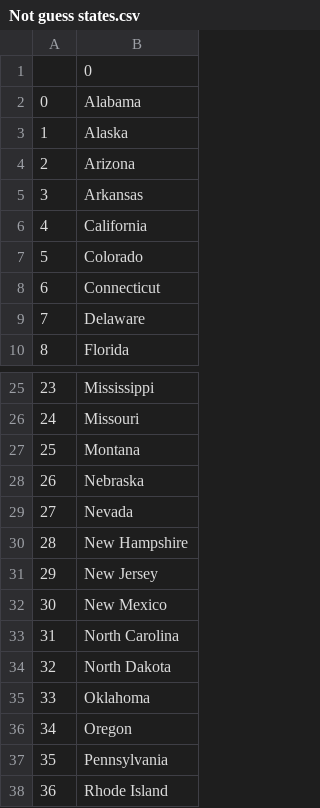
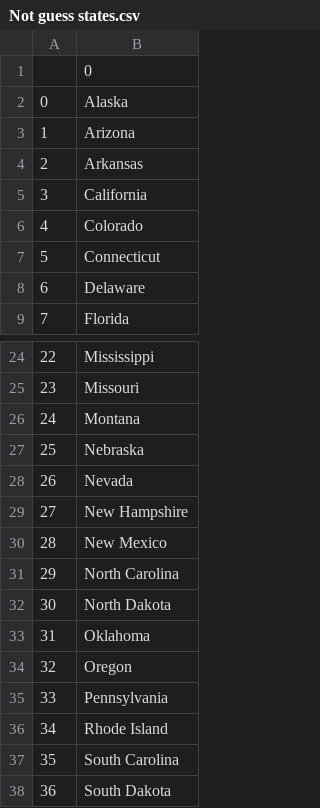
Before and after one commit to Talib-90/50-days, a CSV file: Day_18/Not guess states.csv, drawn as a sheet; only a part is shown, gaps mark what is left out; the shorter side is filled out with more unchanged rows; removed rows and columns are numbered as before the commit, all else as after; the diff names each change by its address in the sheet, - before the commit and + after, or states it on an @@ line.

```diff
--- a/Day_18/Not guess states.csv
+++ b/Day_18/Not guess states.csv
-row 2: 0 | Alabama
@@ column A renumbered from row 2 down @@
-row 31: 29 | New Jersey
```
Also changed, not shown: 1 other file.
